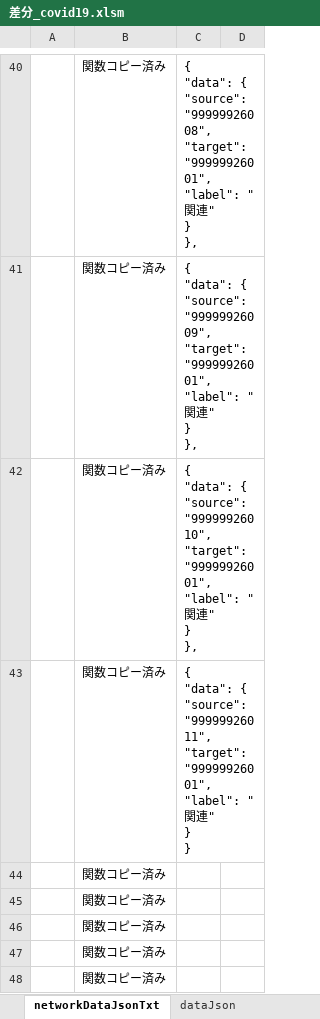
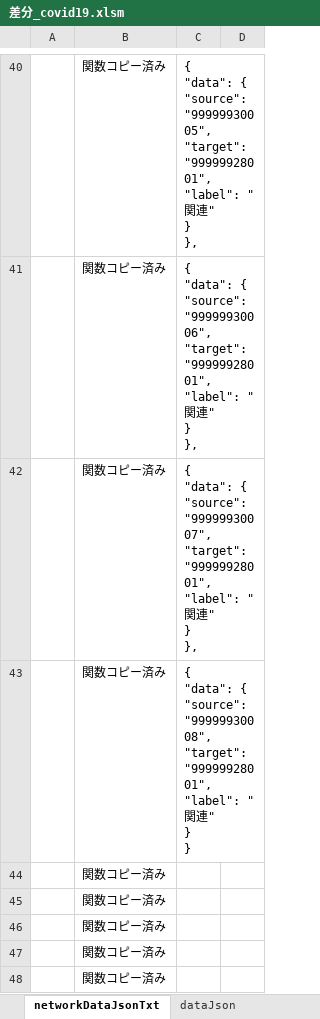
Before and after one commit to yamaserif/yamagata-covid19-virusNetworkJsonGenerator, an Excel workbook: 差分のみ/差分_covid19.xlsm, sheet networkDataJsonTxt, drawn as a sheet; only a part is shown, gaps mark what is left out; values as stored, in another font and other column widths than the file's, no borders; ↵ is a line break in a cell; the diff covers the shown part only; the diff names each change by its address in the sheet, - before the commit and + after, or states it on an @@ line.

```diff
--- a/差分のみ/差分_covid19.xlsm (sheet networkDataJsonTxt)
+++ b/差分のみ/差分_covid19.xlsm (sheet networkDataJsonTxt)
-C40: …{ ↵ "source": "99999926008", ↵ "target": "99999926001", ↵ "label": "…
+C40: …{ ↵ "source": "99999930005", ↵ "target": "99999928001", ↵ "label": "…
-C41: …{ ↵ "source": "99999926009", ↵ "target": "99999926001", ↵ "label": "…
+C41: …{ ↵ "source": "99999930006", ↵ "target": "99999928001", ↵ "label": "…
-C42: …{ ↵ "source": "99999926010", ↵ "target": "99999926001", ↵ "label": "…
+C42: …{ ↵ "source": "99999930007", ↵ "target": "99999928001", ↵ "label": "…
-C43: …{ ↵ "source": "99999926011", ↵ "target": "99999926001", ↵ "label": "…
+C43: …{ ↵ "source": "99999930008", ↵ "target": "99999928001", ↵ "label": "…
```
Also changed, not shown: 28 edited cells elsewhere in this sheet, sheet Main, sheet prepareData, sheet baseDataJsonTxt, sheet dataJson, formulas that keep their value, hidden cells, 4 other files.
